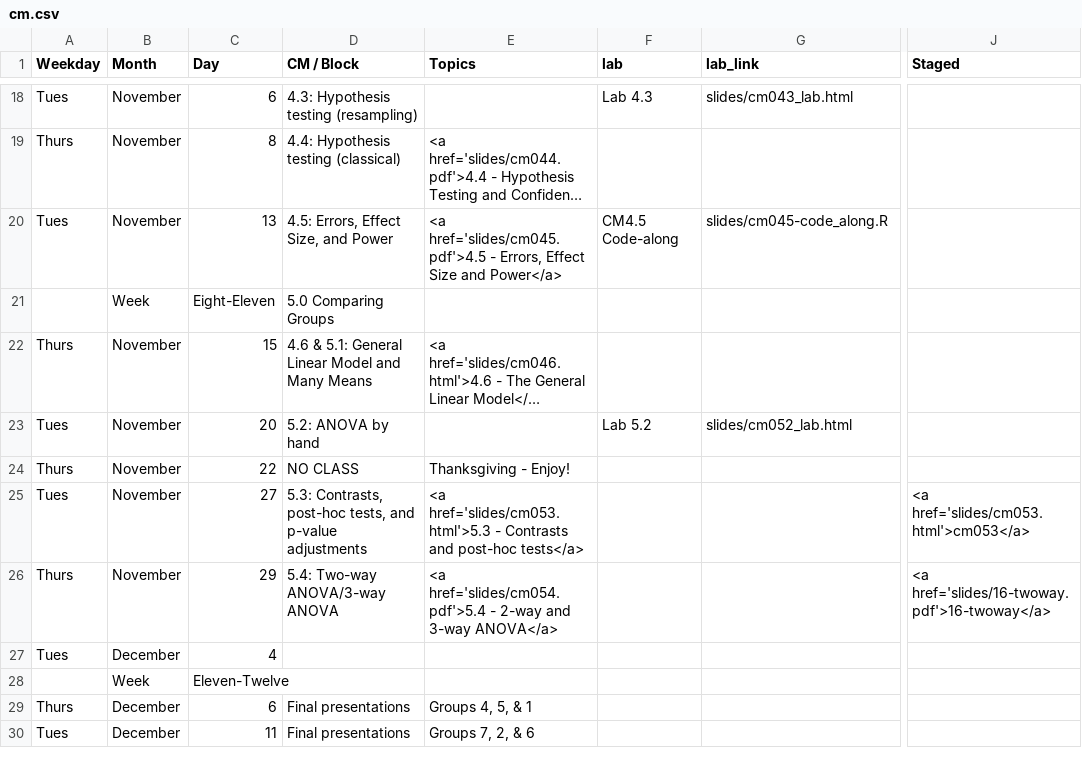
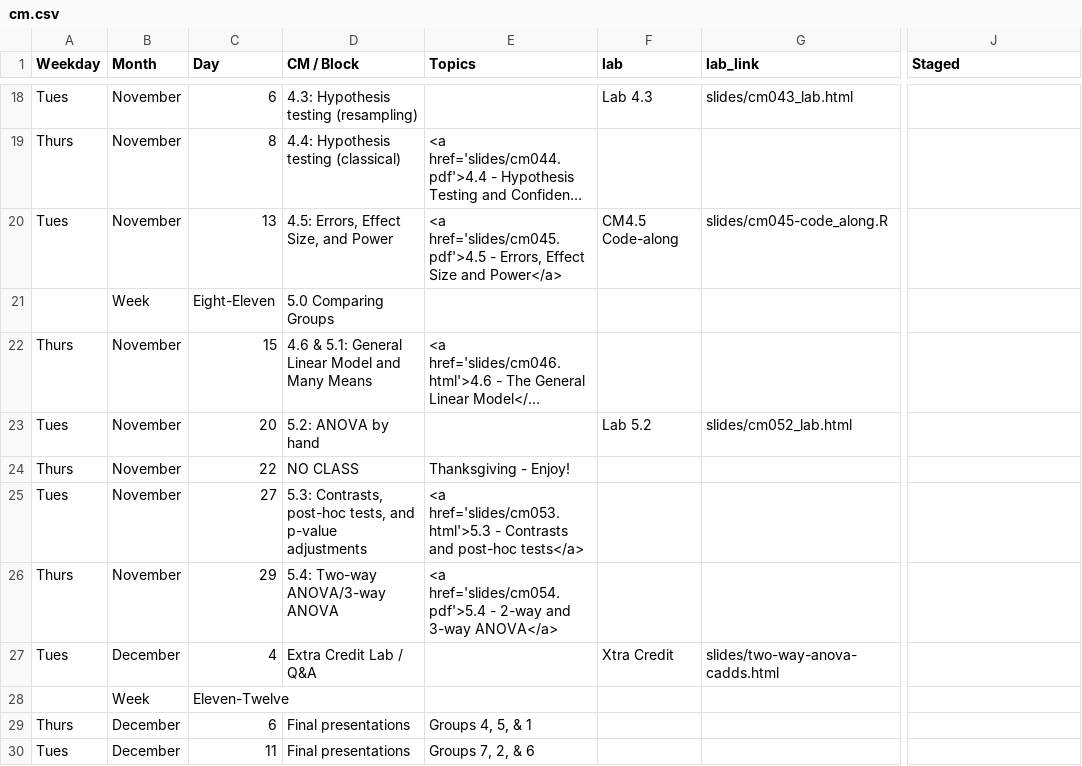
Before and after one commit to rebeccal/ohsu-math630, a CSV file: cm.csv, drawn as a sheet; only a part is shown, gaps mark what is left out; long unchanged cells end in …; the diff names each change by its address in the sheet, - before the commit and + after, or states it on an @@ line.

```diff
--- a/cm.csv
+++ b/cm.csv
-J25 (Staged): <a href='slides/cm053.html'>cm053</a>
+J25 (Staged): (empty)
-J26 (Staged): <a href='slides/16-twoway.pdf'>16-twoway</a>
+J26 (Staged): (empty)
-D27 (CM / Block): (empty)
+D27 (CM / Block): Extra Credit Lab / Q&A
-F27 (lab): (empty)
+F27 (lab): Xtra Credit
-G27 (lab_link): (empty)
+G27 (lab_link): slides/two-way-anova-cadds.html
```
Also changed, not shown: reference.csv, 10 other files.
